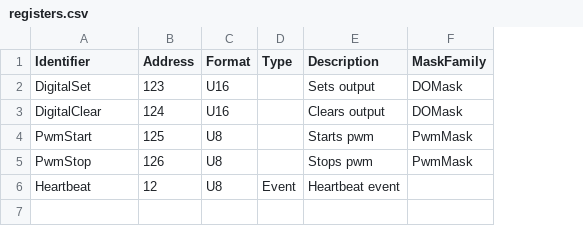
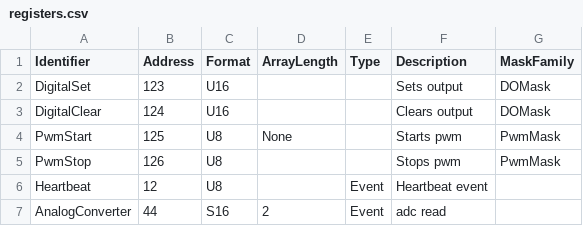
Before and after one commit to harp-tech/repo-crawler, a CSV file: FirmwareGeneration/registers.csv, drawn as a sheet; the diff names each change by its address in the sheet, - before the commit and + after, or states it on an @@ line.

Commit message:
add array info (closes #2)

```diff
--- a/FirmwareGeneration/registers.csv
+++ b/FirmwareGeneration/registers.csv
+column D (ArrayLength), row 4: None
+row 7: AnalogConverter | 44 | S16 | 2 | Event | adc read
```
Also changed, not shown: 1 other file.
